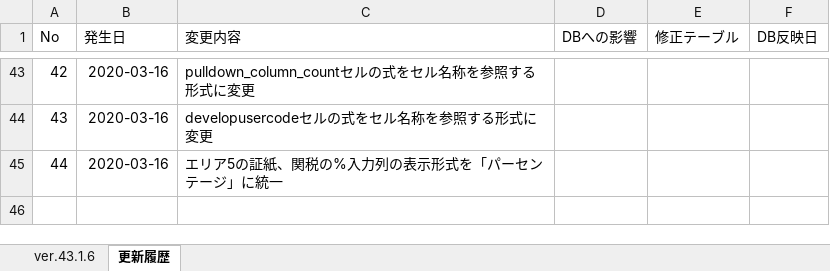
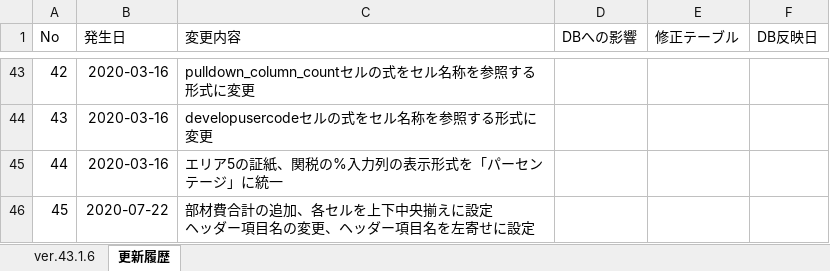
Before and after one commit to e-shinagawa-solcom/KIDS, an Excel workbook: 01_kidsweb/home/kids2/excel_tmp/workSheetTmp_DL.xlsx, sheet 更新履歴, drawn as a sheet; only a part is shown, gaps mark what is left out; values as stored, in another font and other column widths than the file's, no borders; ↵ is a line break in a cell; the diff names each change by its address in the sheet, - before the commit and + after, or states it on an @@ line.

```diff
--- a/01_kidsweb/home/kids2/excel_tmp/workSheetTmp_DL.xlsx (sheet 更新履歴)
+++ b/01_kidsweb/home/kids2/excel_tmp/workSheetTmp_DL.xlsx (sheet 更新履歴)
+row 46: 45 | 2020-07-22 | 部材費合計の追加、各セルを上下中央揃えに設定 ↵ ヘッダー項目名の変更、ヘッダー項目名を左寄せに設定
```
Also changed, not shown: 01_kidsweb/home/kids2/excel_tmp/workSheetPrintTmp.xlsx, 01_kidsweb/home/kids2/excel_tmp/workSheetTmp.xlsx.
